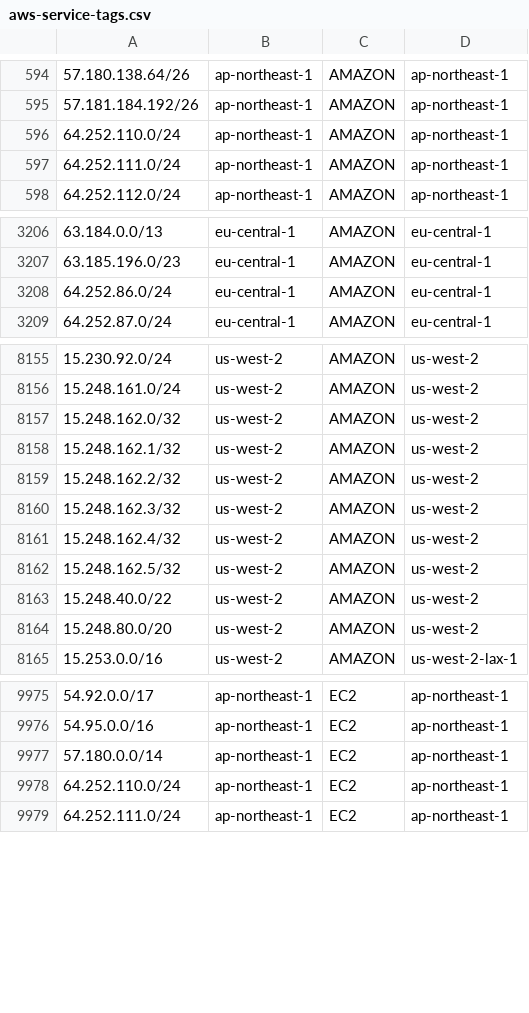
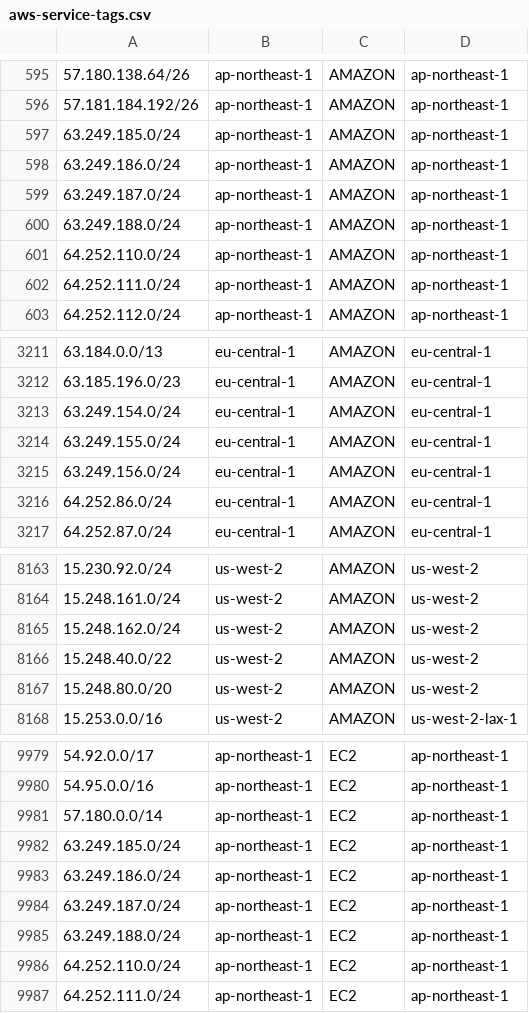
Before and after one commit to KustoKing/known-ip-addresses, a CSV file: cloud-ip-ranges/aws-service-tags.csv, drawn as a sheet; only a part is shown, gaps mark what is left out; the diff covers the shown part only.

```diff
--- a/cloud-ip-ranges/aws-service-tags.csv
+++ b/cloud-ip-ranges/aws-service-tags.csv
@@ -595,2 +596,6 @@
 "57.181.184.192/26","ap-northeast-1","AMAZON","ap-northeast-1"
+"63.249.185.0/24","ap-northeast-1","AMAZON","ap-northeast-1"
+"63.249.186.0/24","ap-northeast-1","AMAZON","ap-northeast-1"
+"63.249.187.0/24","ap-northeast-1","AMAZON","ap-northeast-1"
+"63.249.188.0/24","ap-northeast-1","AMAZON","ap-northeast-1"
 "64.252.110.0/24","ap-northeast-1","AMAZON","ap-northeast-1"
@@ -3207,2 +3212,5 @@
 "63.185.196.0/23","eu-central-1","AMAZON","eu-central-1"
+"63.249.154.0/24","eu-central-1","AMAZON","eu-central-1"
+"63.249.155.0/24","eu-central-1","AMAZON","eu-central-1"
+"63.249.156.0/24","eu-central-1","AMAZON","eu-central-1"
 "64.252.86.0/24","eu-central-1","AMAZON","eu-central-1"
@@ -8156,8 +8164,3 @@
 "15.248.161.0/24","us-west-2","AMAZON","us-west-2"
-"15.248.162.0/32","us-west-2","AMAZON","us-west-2"
-"15.248.162.1/32","us-west-2","AMAZON","us-west-2"
-"15.248.162.2/32","us-west-2","AMAZON","us-west-2"
-"15.248.162.3/32","us-west-2","AMAZON","us-west-2"
-"15.248.162.4/32","us-west-2","AMAZON","us-west-2"
-"15.248.162.5/32","us-west-2","AMAZON","us-west-2"
+"15.248.162.0/24","us-west-2","AMAZON","us-west-2"
 "15.248.40.0/22","us-west-2","AMAZON","us-west-2"
@@ -9977,2 +9981,6 @@
 "57.180.0.0/14","ap-northeast-1","EC2","ap-northeast-1"
+"63.249.185.0/24","ap-northeast-1","EC2","ap-northeast-1"
+"63.249.186.0/24","ap-northeast-1","EC2","ap-northeast-1"
+"63.249.187.0/24","ap-northeast-1","EC2","ap-northeast-1"
+"63.249.188.0/24","ap-northeast-1","EC2","ap-northeast-1"
 "64.252.110.0/24","ap-northeast-1","EC2","ap-northeast-1"
```
Also changed, not shown: 8 added rows and 4 removed rows elsewhere in this file.
